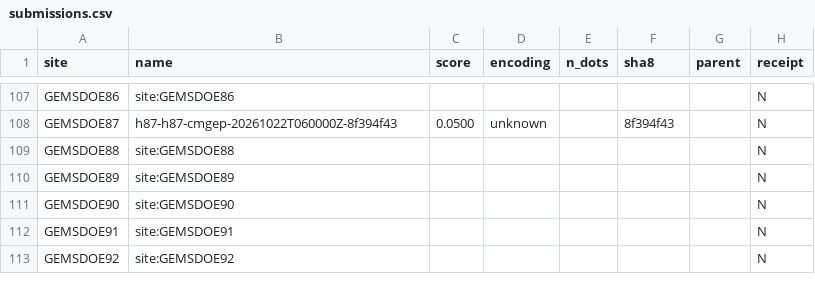
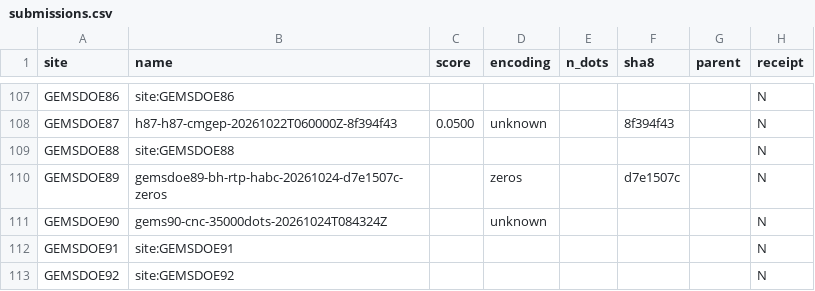
Before and after one commit to buffedlizard55-lab/GEMSDOE86, a CSV file: ledger/submissions.csv, drawn as a sheet; only a part is shown, gaps mark what is left out; the diff names each change by its address in the sheet, - before the commit and + after, or states it on an @@ line.

```diff
--- a/ledger/submissions.csv
+++ b/ledger/submissions.csv
-B110 (name): site:GEMSDOE89
+B110 (name): gemsdoe89-bh-rtp-habc-20261024-d7e1507c-zeros
-D110 (encoding): (empty)
+D110 (encoding): zeros
-F110 (sha8): (empty)
+F110 (sha8): d7e1507c
-B111 (name): site:GEMSDOE90
+B111 (name): gems90-cnc-35000dots-20261024T084324Z
-D111 (encoding): (empty)
+D111 (encoding): unknown
```
Also changed, not shown: registry/prior_scores.csv, 20 other files.
